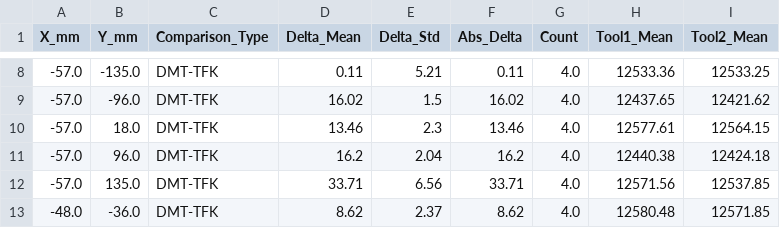
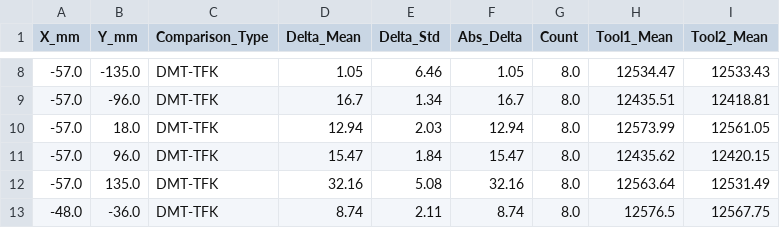
Before and after one commit to f11x-tracks/DMT-BTM-TFK-7152-12500-Matching, a CSV file: output/location_delta_summary_radial.csv, drawn as a sheet; only a part is shown, gaps mark what is left out; the diff covers the shown part only.

```diff
--- a/output/location_delta_summary_radial.csv
+++ b/output/location_delta_summary_radial.csv
@@ -8,6 +8,6 @@ X_mm,Y_mm,Comparison_Type,Delta_Mean,Delta_Std,Abs_Delta,Count,Tool1_Mean,Tool2_
--57.0,-135.0,DMT-TFK,0.11,5.21,0.11,4.0,12533.36,12533.25
--57.0,-96.0,DMT-TFK,16.02,1.5,16.02,4.0,12437.65,12421.62
--57.0,18.0,DMT-TFK,13.46,2.3,13.46,4.0,12577.61,12564.15
--57.0,96.0,DMT-TFK,16.2,2.04,16.2,4.0,12440.38,12424.18
--57.0,135.0,DMT-TFK,33.71,6.56,33.71,4.0,12571.56,12537.85
--48.0,-36.0,DMT-TFK,8.62,2.37,8.62,4.0,12580.48,12571.85
+-57.0,-135.0,DMT-TFK,1.05,6.46,1.05,8.0,12534.47,12533.43
+-57.0,-96.0,DMT-TFK,16.7,1.34,16.7,8.0,12435.51,12418.81
+-57.0,18.0,DMT-TFK,12.94,2.03,12.94,8.0,12573.99,12561.05
+-57.0,96.0,DMT-TFK,15.47,1.84,15.47,8.0,12435.62,12420.15
+-57.0,135.0,DMT-TFK,32.16,5.08,32.16,8.0,12563.64,12531.49
+-48.0,-36.0,DMT-TFK,8.74,2.11,8.74,8.0,12576.5,12567.75
```
Also changed, not shown: 150 edited cells elsewhere in this file, dmt_tfk_comparison_results/dmt_tfk_coordinate_delta_summary.csv, output/tool_wafer_summary_pivot_radial.csv, 27 other files.
